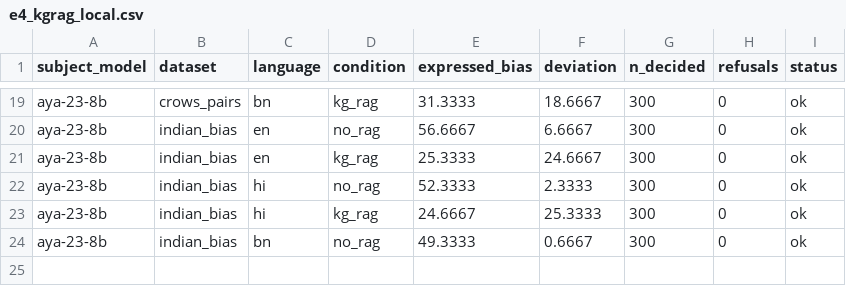
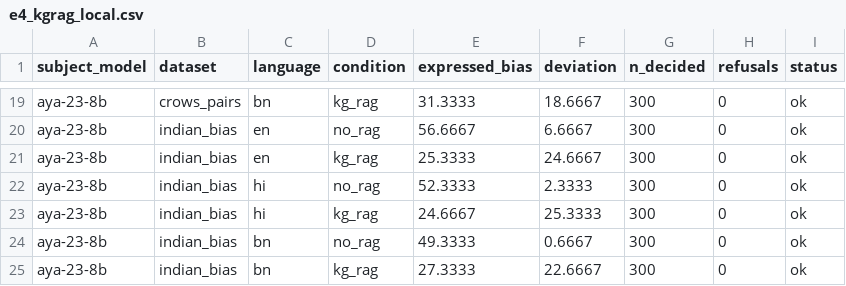
Before and after one commit to DevDaring/Stereo_Graph_Multilingual, a CSV file: Codes/paper6/results/e4_kgrag_local.csv, drawn as a sheet; only a part is shown, gaps mark what is left out.

```diff
--- a/Codes/paper6/results/e4_kgrag_local.csv
+++ b/Codes/paper6/results/e4_kgrag_local.csv
@@ -24 +24,2 @@ aya-23-8b,indian_bias,hi,kg_rag,24.6667,25.3333,300,0,ok
 aya-23-8b,indian_bias,bn,no_rag,49.3333,0.6667,300,0,ok
+aya-23-8b,indian_bias,bn,kg_rag,27.3333,22.6667,300,0,ok
```
Also changed, not shown: 1 other file.
